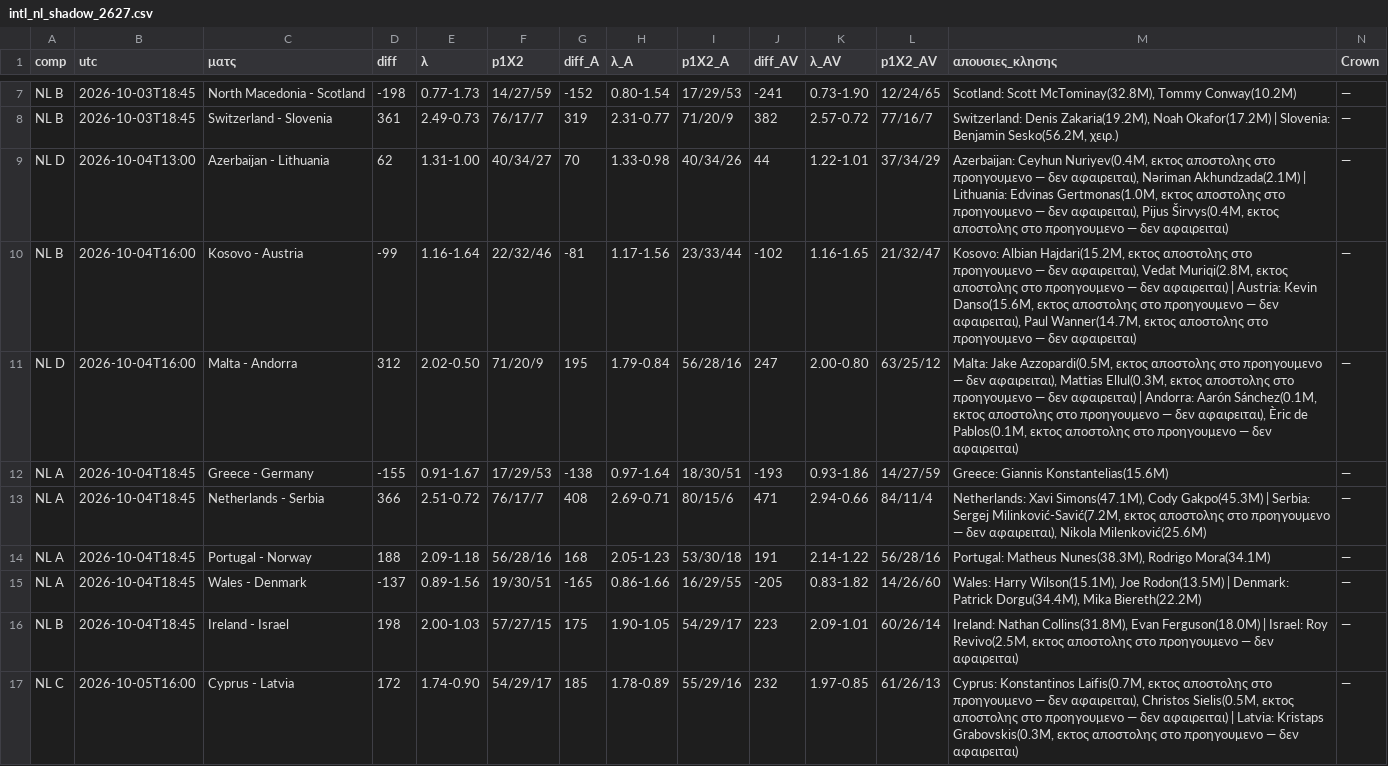
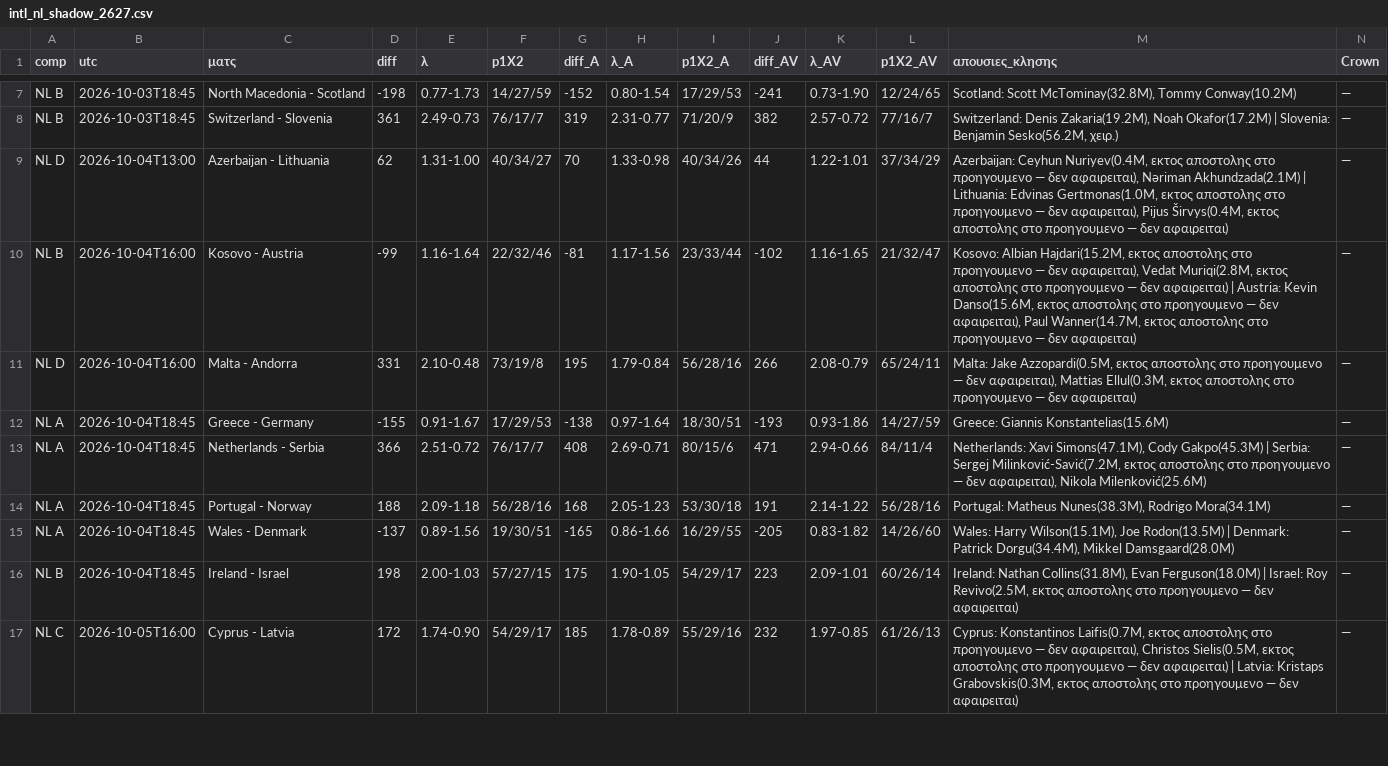
Before and after one commit to stelios1891-afk/xg-dashboard, a CSV file: intl_nl_shadow_2627.csv, drawn as a sheet; only a part is shown, gaps mark what is left out; the diff covers the shown part only.

Commit message:
intl κλησεις TM (laptop) → αξια κλησης/προβολες [skip ci]

```diff
--- a/intl_nl_shadow_2627.csv
+++ b/intl_nl_shadow_2627.csv
@@ -10,3 +10,3 @@ NL D,2026-10-04T13:00,Azerbaijan - Lithuania,62,1.31-1.00,40/34/27,70,1.33-0.98,
 NL B,2026-10-04T16:00,Kosovo - Austria,-99,1.16-1.64,22/32/46,-81,1.17-1.56,23/33/44,-102,1.16-1.65,21/32/47,"Kosovo: Albian Hajdari(15.2M, εκτος αποστολης στο προηγουμενο — δεν αφαιρειται), Vedat Muriqi(2.8M, εκτος αποστολης στο προηγουμενο — δεν αφαιρειται) | Austria: Kevin Danso(15.6M, εκτος αποστολης στο προηγουμενο — δεν αφαιρειται), Paul Wanner(14.7M, εκτος αποστολης στο προηγουμενο — δεν αφαιρειται)",—
-NL D,2026-10-04T16:00,Malta - Andorra,312,2.02-0.50,71/20/9,195,1.79-0.84,56/28/16,247,2.00-0.80,63/25/12,"Malta: Jake Azzopardi(0.5M, εκτος αποστολης στο προηγουμενο — δεν αφαιρειται), Mattias Ellul(0.3M, εκτος αποστολης στο προηγουμενο — δεν αφαιρειται) | Andorra: Aarón Sánchez(0.1M, εκτος αποστολης στο προηγουμενο — δεν αφαιρειται), Èric de Pablos(0.1M, εκτος αποστολης στο προηγουμενο — δεν αφαιρειται)",—
+NL D,2026-10-04T16:00,Malta - Andorra,331,2.10-0.48,73/19/8,195,1.79-0.84,56/28/16,266,2.08-0.79,65/24/11,"Malta: Jake Azzopardi(0.5M, εκτος αποστολης στο προηγουμενο — δεν αφαιρειται), Mattias Ellul(0.3M, εκτος αποστολης στο προηγουμενο — δεν αφαιρειται)",—
 NL A,2026-10-04T18:45,Greece - Germany,-155,0.91-1.67,17/29/53,-138,0.97-1.64,18/30/51,-193,0.93-1.86,14/27/59,Greece: Giannis Konstantelias(15.6M),—
@@ -14,3 +14,3 @@ NL A,2026-10-04T18:45,Netherlands - Serbia,366,2.51-0.72,76/17/7,408,2.69-0.71,8
 NL A,2026-10-04T18:45,Portugal - Norway,188,2.09-1.18,56/28/16,168,2.05-1.23,53/30/18,191,2.14-1.22,56/28/16,"Portugal: Matheus Nunes(38.3M), Rodrigo Mora(34.1M)",—
-NL A,2026-10-04T18:45,Wales - Denmark,-137,0.89-1.56,19/30/51,-165,0.86-1.66,16/29/55,-205,0.83-1.82,14/26/60,"Wales: Harry Wilson(15.1M), Joe Rodon(13.5M) | Denmark: Patrick Dorgu(34.4M), Mika Biereth(22.2M)",—
+NL A,2026-10-04T18:45,Wales - Denmark,-137,0.89-1.56,19/30/51,-165,0.86-1.66,16/29/55,-205,0.83-1.82,14/26/60,"Wales: Harry Wilson(15.1M), Joe Rodon(13.5M) | Denmark: Patrick Dorgu(34.4M), Mikkel Damsgaard(28.0M)",—
 NL B,2026-10-04T18:45,Ireland - Israel,198,2.00-1.03,57/27/15,175,1.90-1.05,54/29/17,223,2.09-1.01,60/26/14,"Ireland: Nathan Collins(31.8M), Evan Ferguson(18.0M) | Israel: Roy Revivo(2.5M, εκτος αποστολης στο προηγουμενο — δεν αφαιρειται)",—
```
Also changed, not shown: 2 edited cells elsewhere in this file, intl_nl_overs_2627.csv, intl_projections.csv, 3 other files.
